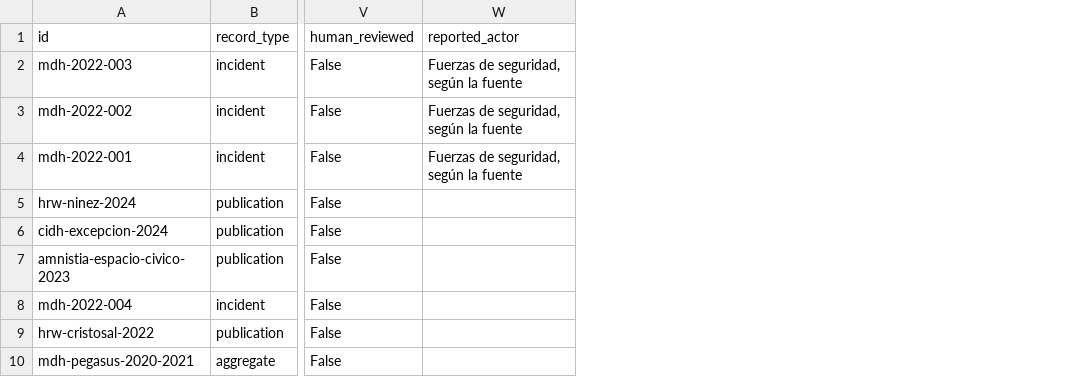
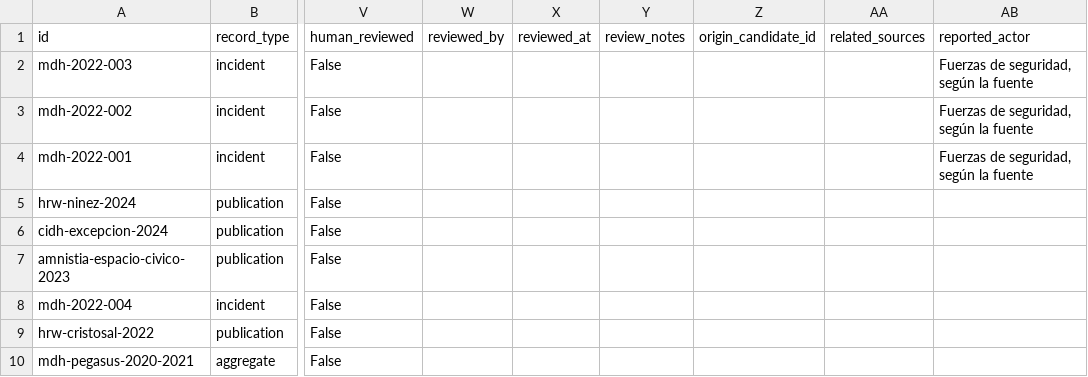
Before and after one commit to RauPro/MDH-SV, a CSV file: apps/web/public/data/records.csv, drawn as a sheet; only a part is shown, gaps mark what is left out; the diff names each change by its address in the sheet, - before the commit and + after, or states it on an @@ line.

```diff
--- a/apps/web/public/data/records.csv
+++ b/apps/web/public/data/records.csv
+column W (reviewed_by), empty
+column X (reviewed_at), empty
+column Y (review_notes), empty
+column Z (origin_candidate_id), empty
+column AA (related_sources), empty
```
Also changed, not shown: 19 other files.
